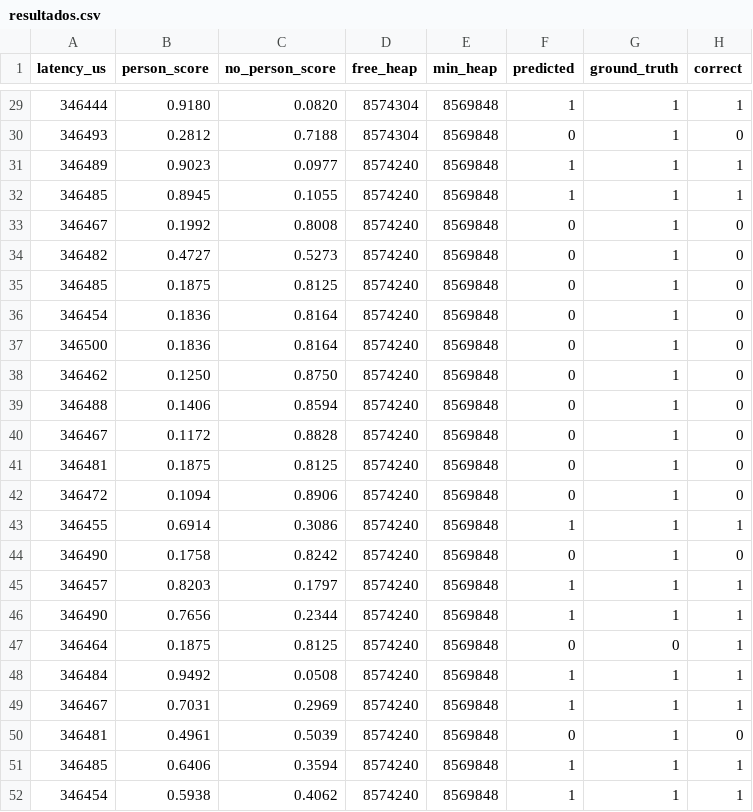
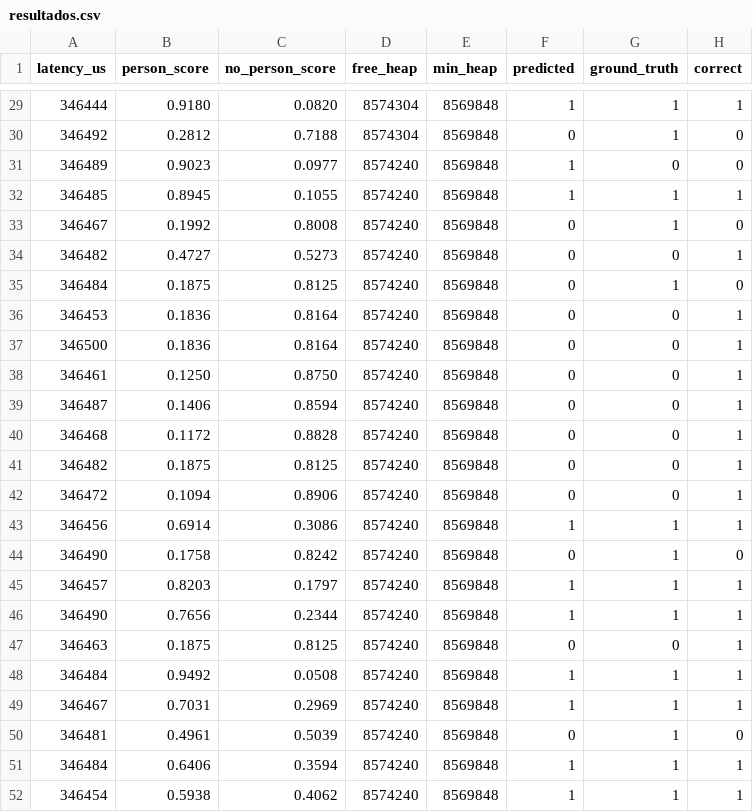
Before and after one commit to Graziele-Rodrigues/Person-Detection-ESP32-EYE, a CSV file: resultados.csv, drawn as a sheet; only a part is shown, gaps mark what is left out; the diff covers the shown part only; the diff names each change by its address in the sheet, - before the commit and + after, or states it on an @@ line.

Commit message:
Update resultados.csv with new latency data

```diff
--- a/resultados.csv
+++ b/resultados.csv
-A30 (latency_us): 346493
+A30 (latency_us): 346492
-G31 (ground_truth): 1
+G31 (ground_truth): 0
-H31 (correct): 1
+H31 (correct): 0
-G34 (ground_truth): 1
+G34 (ground_truth): 0
-H34 (correct): 0
+H34 (correct): 1
-A35 (latency_us): 346485
+A35 (latency_us): 346484
-A36 (latency_us): 346454
+A36 (latency_us): 346453
-G36:G42 (ground_truth): 1
+G36:G42 (ground_truth): 0
-H36:H42 (correct): 0
+H36:H42 (correct): 1
-A38 (latency_us): 346462
+A38 (latency_us): 346461
-A39 (latency_us): 346488
+A39 (latency_us): 346487
-A40 (latency_us): 346467
+A40 (latency_us): 346468
-A41 (latency_us): 346481
+A41 (latency_us): 346482
-A43 (latency_us): 346455
+A43 (latency_us): 346456
-A47 (latency_us): 346464
+A47 (latency_us): 346463
-A51 (latency_us): 346485
+A51 (latency_us): 346484
```
Also changed, not shown: 30 edited cells elsewhere in this file.
